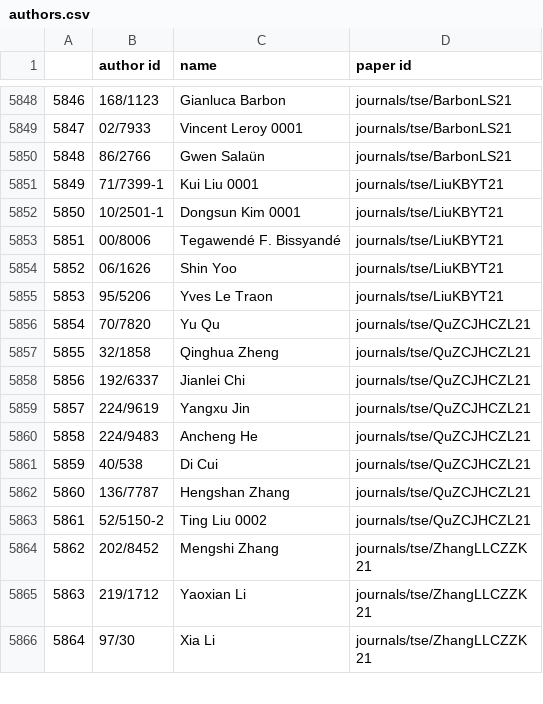
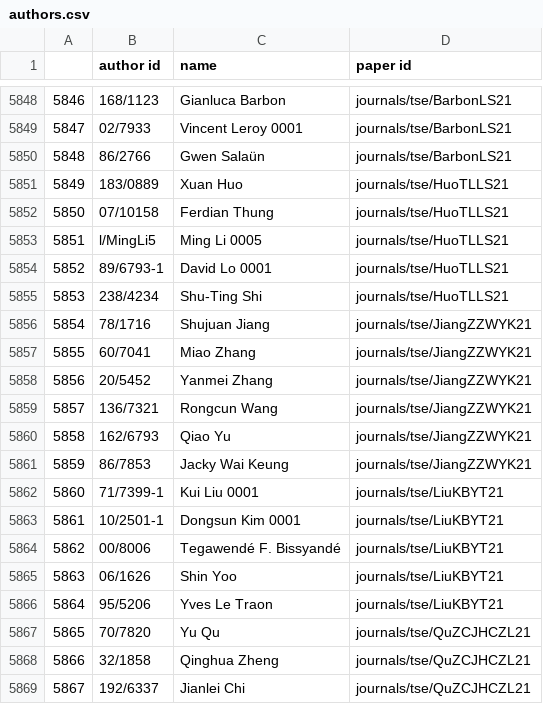
Before and after one commit to InteractiveFaultLocalization/think-aloud-utils, a CSV file: related research/phase1_2/generated/authors.csv (was related research/phase1_2/authors.csv), drawn as a sheet; only a part is shown, gaps mark what is left out; the shorter side is filled out with more unchanged rows; addresses are those after the commit; the diff names each change by its address in the sheet, - before the commit and + after, or states it on an @@ line.

Commit message:
clean up find_relevant_papers.py and define its pipeline inputs and outputs

```diff
--- a/related research/phase1_2/authors.csv
+++ b/related research/phase1_2/generated/authors.csv
+row 5851: 5849 | 183/0889 | Xuan Huo | journals/tse/HuoTLLS21
+row 5852: 5850 | 07/10158 | Ferdian Thung | journals/tse/HuoTLLS21
+row 5853: 5851 | l/MingLi5 | Ming Li 0005 | journals/tse/HuoTLLS21
+row 5854: 5852 | 89/6793-1 | David Lo 0001 | journals/tse/HuoTLLS21
+row 5855: 5853 | 238/4234 | Shu-Ting Shi | journals/tse/HuoTLLS21
+row 5856: 5854 | 78/1716 | Shujuan Jiang | journals/tse/JiangZZWYK21
+row 5857: 5855 | 60/7041 | Miao Zhang | journals/tse/JiangZZWYK21
+row 5858: 5856 | 20/5452 | Yanmei Zhang | journals/tse/JiangZZWYK21
+row 5859: 5857 | 136/7321 | Rongcun Wang | journals/tse/JiangZZWYK21
+row 5860: 5858 | 162/6793 | Qiao Yu | journals/tse/JiangZZWYK21
+row 5861: 5859 | 86/7853 | Jacky Wai Keung | journals/tse/JiangZZWYK21
@@ column A renumbered from row 5862 down @@
```
Also changed, not shown: related research/phase1_1/generated/forums.manually_checked.csv, related research/phase1_2/generated/papers_details.csv, 24 other files.
